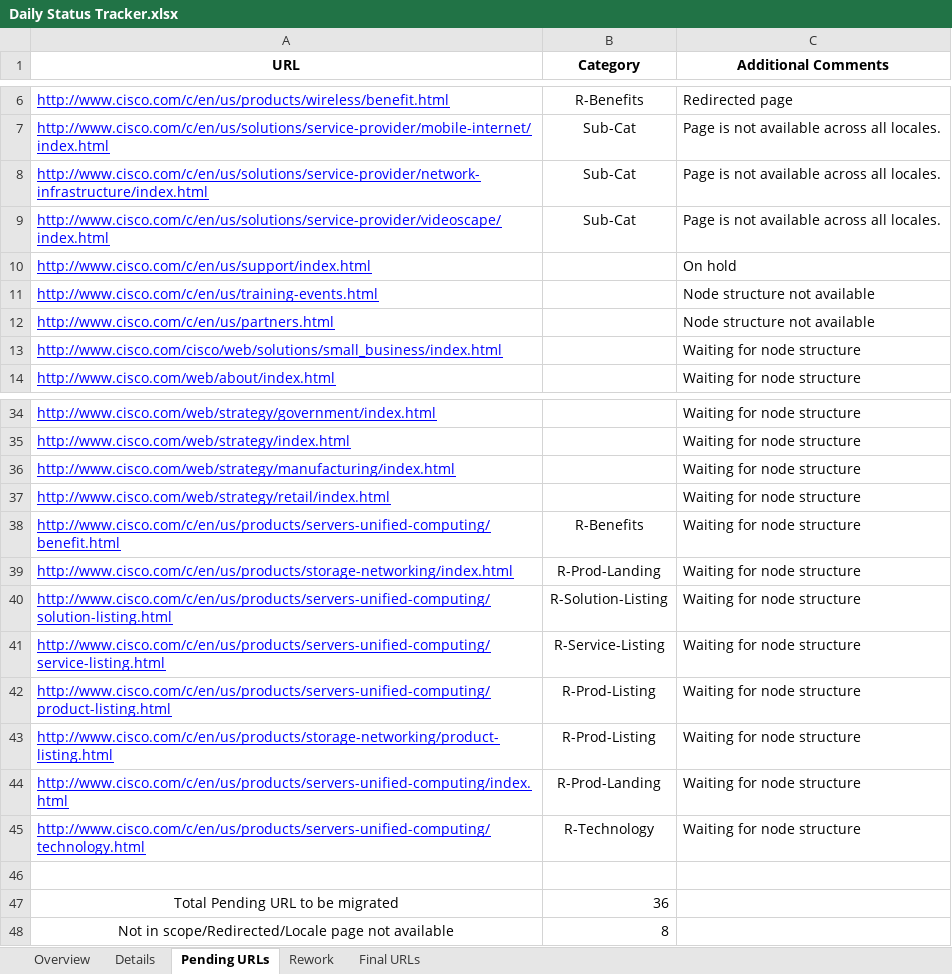
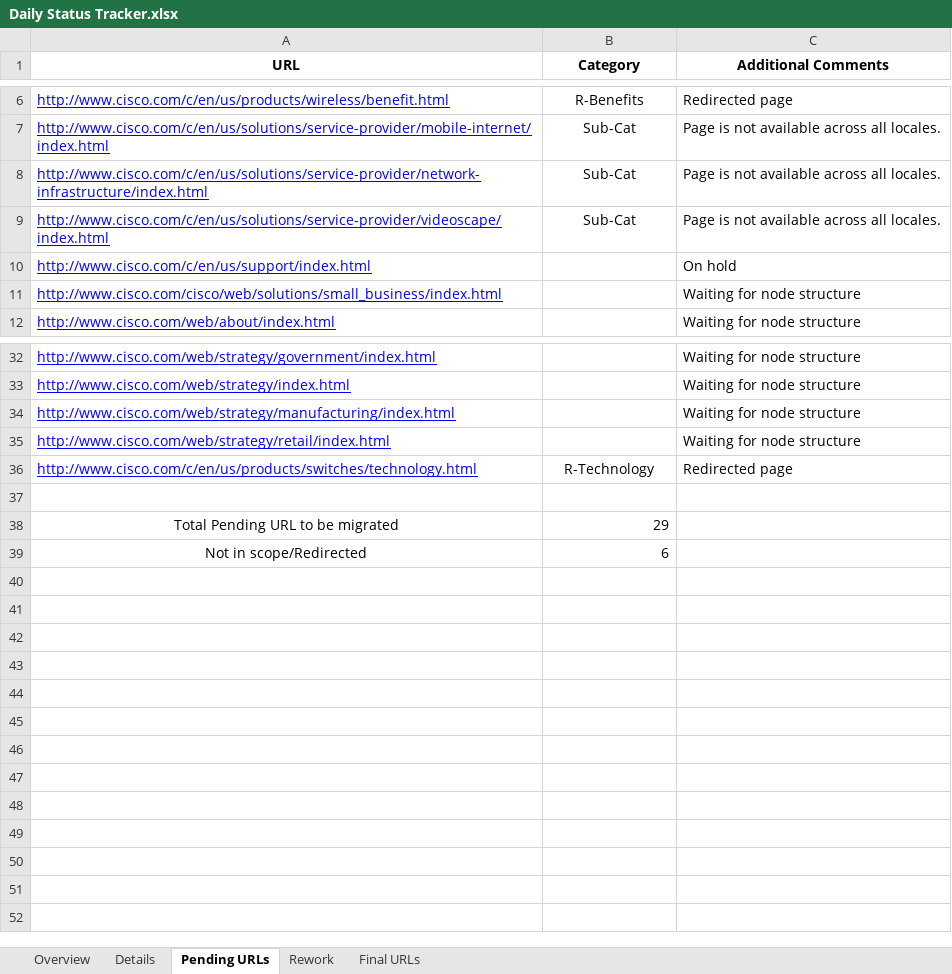
Before and after one commit to shreyabhatnagar/OVWMigration, an Excel workbook: docs/Daily Status Tracker.xlsx, sheet Pending URLs, drawn as a sheet; only a part is shown, gaps mark what is left out; values as stored, in another font and other column widths than the file's, no borders; removed rows and columns are numbered as before the commit, all else as after; the diff names each change by its address in the sheet, - before the commit and + after, or states it on an @@ line.

```diff
--- a/docs/Daily Status Tracker.xlsx (sheet Pending URLs)
+++ b/docs/Daily Status Tracker.xlsx (sheet Pending URLs)
-row 11: http://www.cisco.com/c/en/us/training-events.html |  | Node structure not available
-row 12: http://www.cisco.com/c/en/us/partners.html |  | Node structure not available
-row 38: http://www.cisco.com/c/en/us/products/servers-unified-computing/benefit.html | R-Benefits | Waiting for node structure
-row 39: http://www.cisco.com/c/en/us/products/storage-networking/index.html | R-Prod-Landing | Waiting for node structure
-row 40: http://www.cisco.com/c/en/us/products/servers-unified-computing/solution-listing.html | R-Solution-Listing | Waiting for node structure
-row 41: http://www.cisco.com/c/en/us/products/servers-unified-computing/service-listing.html | R-Service-Listing | Waiting for node structure
-row 42: http://www.cisco.com/c/en/us/products/servers-unified-computing/product-listing.html | R-Prod-Listing | Waiting for node structure
-row 43: http://www.cisco.com/c/en/us/products/storage-networking/product-listing.html | R-Prod-Listing | Waiting for node structure
-row 44: http://www.cisco.com/c/en/us/products/servers-unified-computing/index.html | R-Prod-Landing | Waiting for node structure
-A36 (URL): http://www.cisco.com/c/en/us/products/servers-unified-computing/technology.html
+A36 (URL): http://www.cisco.com/c/en/us/products/switches/technology.html
-C36 (Additional Comments): Waiting for node structure
+C36 (Additional Comments): Redirected page
-B38 (Category): 36
+B38 (Category): 29
-row 48: Not in scope/Redirected/Locale page not available | 8
+row 39: Not in scope/Redirected | 6
```
Also changed, not shown: sheet Details, sheet Overview.
